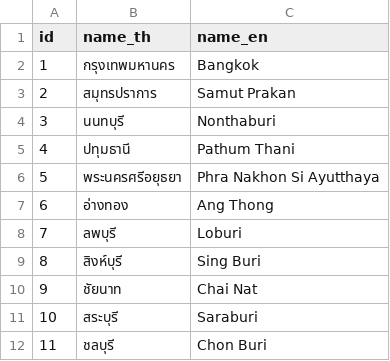
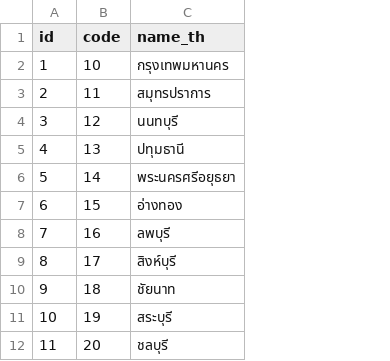
Before and after one commit to JimmieJira41/final-project, a CSV file: provinces.csv, drawn as a sheet; only a part is shown; removed rows and columns are numbered as before the commit, all else as after; the diff names each change by its address in the sheet, - before the commit and + after, or states it on an @@ line.

```diff
--- a/provinces.csv
+++ b/provinces.csv
+column B (code), rows 2-12: 10 | 11 | 12 | 13 | 14 | 15 | 16 | 17 | 18 | 19 | 20
-column C (name_en), rows 2-12: Bangkok | Samut Prakan | Nonthaburi | Pathum Thani | Phra Nakhon Si Ayutthaya | Ang Thong | Loburi | Sing Buri | Chai Nat | Saraburi | Chon Buri
```
Also changed, not shown: amphures.csv, 57 other files.
